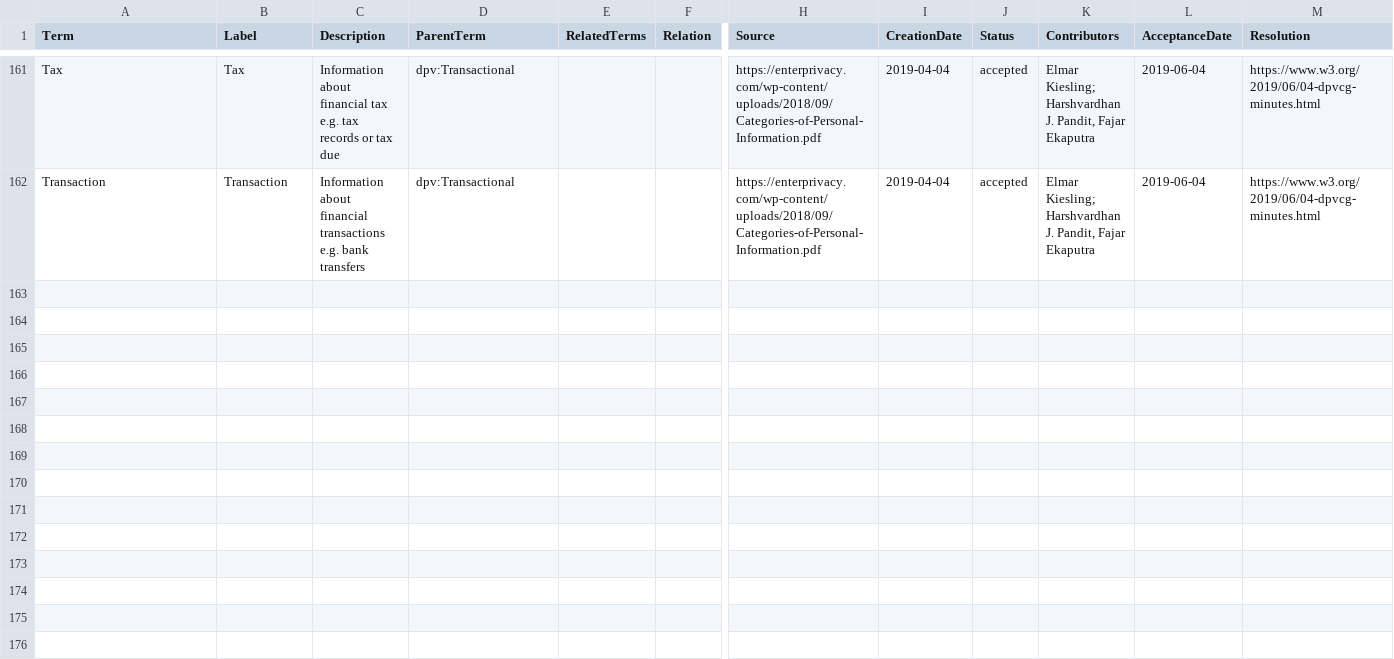
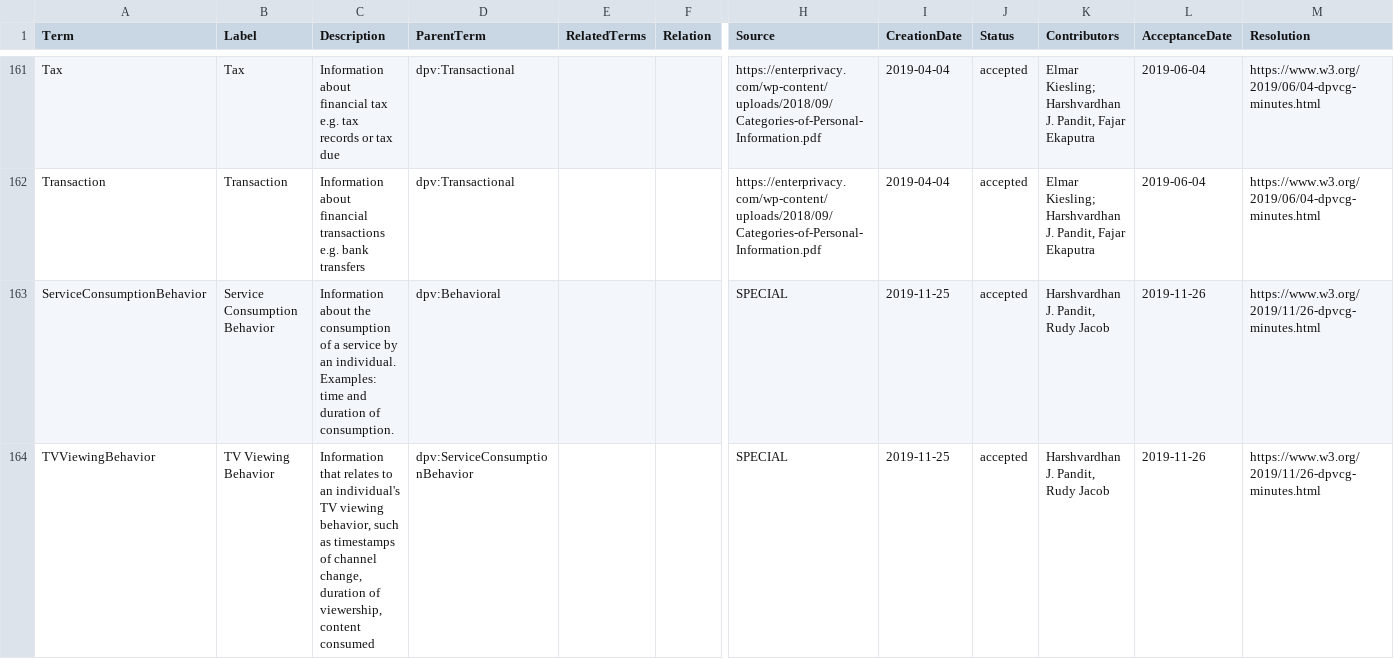
Before and after one commit to dpvcg/dpv-documentation, a CSV file: vocab_csv/PersonalDataCategory.csv, drawn as a sheet; only a part is shown, gaps mark what is left out; rows hold the shown columns only; the diff names each change by its address in the sheet, - before the commit and + after, or states it on an @@ line.

```diff
--- a/vocab_csv/PersonalDataCategory.csv
+++ b/vocab_csv/PersonalDataCategory.csv
+row 163: ServiceConsumptionBehavior | Service Consumption Behavior | Information about the consumption of a service by an individual. Examples: time and duration of consumption. | dpv:Behavioral |  |  | SPECIAL | 2019-11-25 | accepted | Harshvardhan J. Pandit, Rudy Jacob | 2019-11-26 | https://www.w3.org/2019/11/26-dpvcg-minutes.html
+row 164: TVViewingBehavior | TV Viewing Behavior | Information that relates to an individual's TV viewing behavior, such as timestamps of channel change, duration of viewership, content consumed | dpv:ServiceConsumptionBehavior |  |  | SPECIAL | 2019-11-25 | accepted | Harshvardhan J. Pandit, Rudy Jacob | 2019-11-26 | https://www.w3.org/2019/11/26-dpvcg-minutes.html
```
Also changed, not shown: vocab_csv/Purpose.csv, 27 other files.
